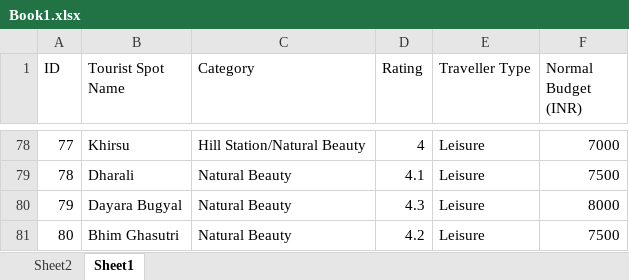
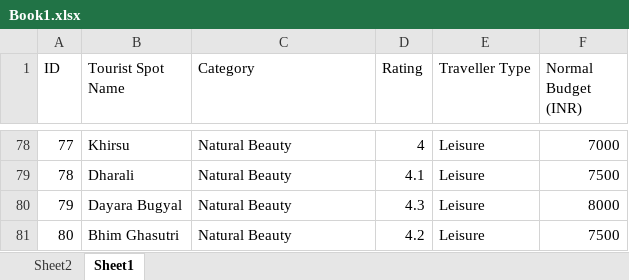
Before and after one commit to Dibya-Bharat/Major_project, an Excel workbook: Report/Book1.xlsx, sheet Sheet1, drawn as a sheet; only a part is shown, gaps mark what is left out; values as stored, in another font and other column widths than the file's, no borders; table styles not drawn; the diff covers the shown part only; the diff names each change by its address in the sheet, - before the commit and + after, or states it on an @@ line.

```diff
--- a/Report/Book1.xlsx (sheet Sheet1)
+++ b/Report/Book1.xlsx (sheet Sheet1)
-C78 (Category): Hill Station/Natural Beauty
+C78 (Category): Natural Beauty
```
Also changed, not shown: 24 edited cells elsewhere in this sheet.
